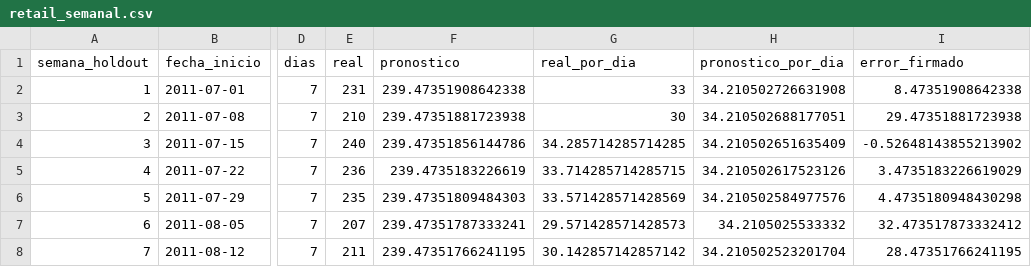
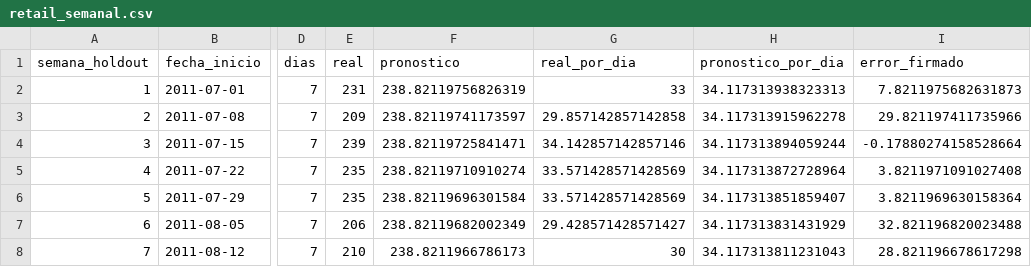
Before and after one commit to SSIsa14/contando-clientes-btyd, a CSV file: resultados/retail_semanal.csv, drawn as a sheet; only a part is shown, gaps mark what is left out; the diff covers the shown part only; the diff names each change by its address in the sheet, - before the commit and + after, or states it on an @@ line.

```diff
--- a/resultados/retail_semanal.csv
+++ b/resultados/retail_semanal.csv
-F2 (pronostico): 239.47351908642338
+F2 (pronostico): 238.82119756826319
-H2 (pronostico_por_dia): 34.210502726631908
+H2 (pronostico_por_dia): 34.117313938323313
-I2 (error_firmado): 8.47351908642338
+I2 (error_firmado): 7.8211975682631873
-E3 (real): 210
+E3 (real): 209
-F3 (pronostico): 239.47351881723938
+F3 (pronostico): 238.82119741173597
-G3 (real_por_dia): 30
+G3 (real_por_dia): 29.857142857142858
-H3 (pronostico_por_dia): 34.210502688177051
+H3 (pronostico_por_dia): 34.117313915962278
-I3 (error_firmado): 29.47351881723938
+I3 (error_firmado): 29.821197411735966
-E4 (real): 240
+E4 (real): 239
-F4 (pronostico): 239.47351856144786
+F4 (pronostico): 238.82119725841471
-G4 (real_por_dia): 34.285714285714285
+G4 (real_por_dia): 34.142857142857146
-H4 (pronostico_por_dia): 34.210502651635409
+H4 (pronostico_por_dia): 34.117313894059244
-I4 (error_firmado): -0.52648143855213902
+I4 (error_firmado): -0.17880274158528664
-E5 (real): 236
+E5 (real): 235
-F5 (pronostico): 239.4735183226619
+F5 (pronostico): 238.82119710910274
-G5 (real_por_dia): 33.714285714285715
+G5 (real_por_dia): 33.571428571428569
-H5 (pronostico_por_dia): 34.210502617523126
+H5 (pronostico_por_dia): 34.117313872728964
-I5 (error_firmado): 3.4735183226619029
+I5 (error_firmado): 3.8211971091027408
-F6 (pronostico): 239.47351809484303
+F6 (pronostico): 238.82119696301584
-H6 (pronostico_por_dia): 34.210502584977576
+H6 (pronostico_por_dia): 34.117313851859407
-I6 (error_firmado): 4.4735180948430298
+I6 (error_firmado): 3.8211969630158364
-E7 (real): 207
+E7 (real): 206
-F7 (pronostico): 239.47351787333241
+F7 (pronostico): 238.82119682002349
-G7 (real_por_dia): 29.571428571428573
+G7 (real_por_dia): 29.428571428571427
-H7 (pronostico_por_dia): 34.2105025533332
+H7 (pronostico_por_dia): 34.117313831431929
-I7 (error_firmado): 32.473517873332412
+I7 (error_firmado): 32.821196820023488
-E8 (real): 211
+E8 (real): 210
-F8 (pronostico): 239.47351766241195
+F8 (pronostico): 238.8211966786173
-G8 (real_por_dia): 30.142857142857142
+G8 (real_por_dia): 30
-H8 (pronostico_por_dia): 34.210502523201704
+H8 (pronostico_por_dia): 34.117313811231043
-I8 (error_firmado): 28.47351766241195
+I8 (error_firmado): 28.821196678617298
```
Also changed, not shown: 70 edited cells elsewhere in this file, resultados/bootstrap_cdnow.csv, resultados/retail_clientes.csv, 49 other files.
